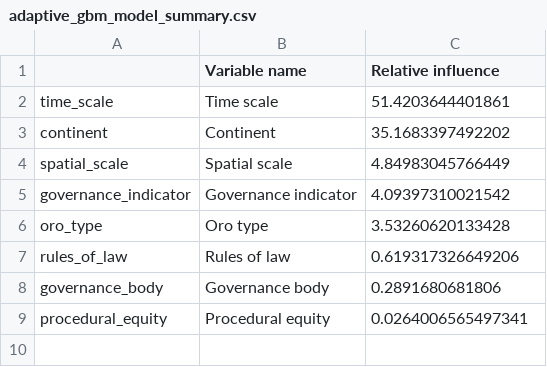
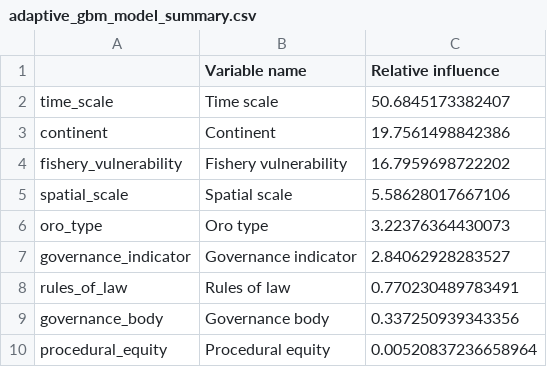
Before and after one commit to dveytia/ORO-product-4-R, a CSV file: outputs/adaptive_gbm_model_summary.csv, drawn as a sheet.

Commit message:
calculate reporting statistics and add anti-map panel to bivariate map of governance vs vulnerability

```diff
--- a/outputs/adaptive_gbm_model_summary.csv
+++ b/outputs/adaptive_gbm_model_summary.csv
@@ -1,9 +1,10 @@
 "","Variable name","Relative influence"
-"time_scale","Time scale",51.4203644401861
-"continent","Continent",35.1683397492202
-"spatial_scale","Spatial scale",4.84983045766449
-"governance_indicator","Governance indicator",4.09397310021542
-"oro_type","Oro type",3.53260620133428
-"rules_of_law","Rules of law",0.619317326649206
-"governance_body","Governance body",0.2891680681806
-"procedural_equity","Procedural equity",0.0264006565497341
+"time_scale","Time scale",50.6845173382407
+"continent","Continent",19.7561498842386
+"fishery_vulnerability","Fishery vulnerability",16.7959698722202
+"spatial_scale","Spatial scale",5.58628017667106
+"oro_type","Oro type",3.22376364430073
+"governance_indicator","Governance indicator",2.84062928283527
+"rules_of_law","Rules of law",0.770230489783491
+"governance_body","Governance body",0.337250939343356
+"procedural_equity","Procedural equity",0.00520837236658964
```
Also changed, not shown: 18 other files.
